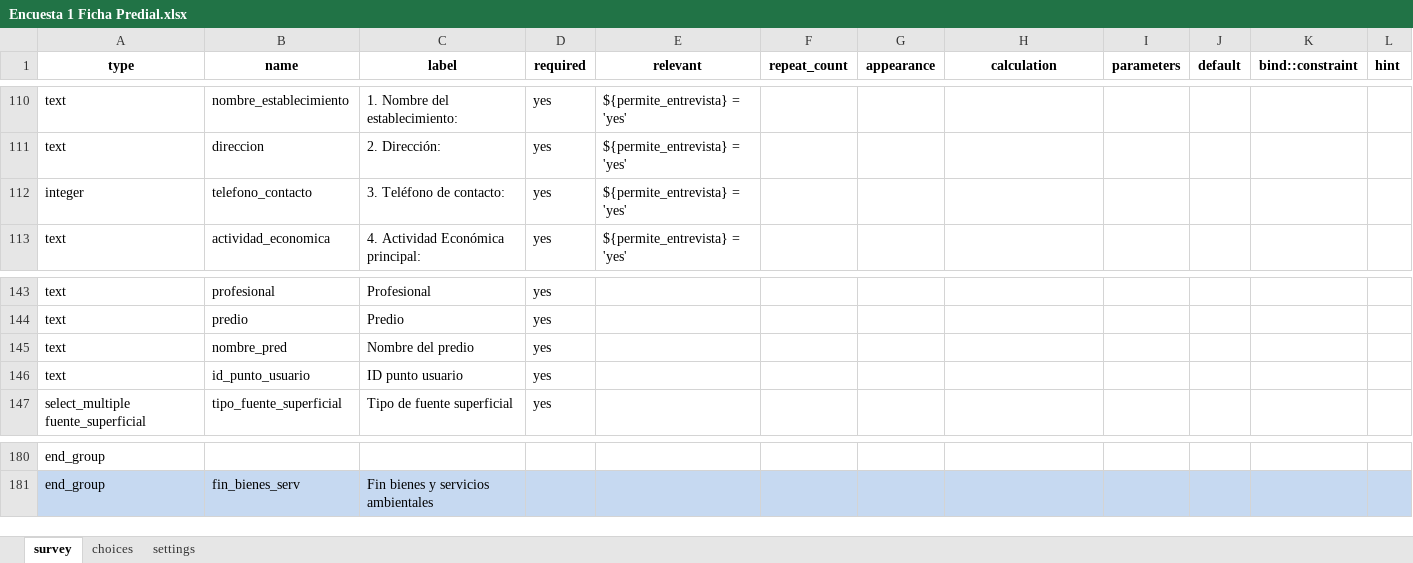
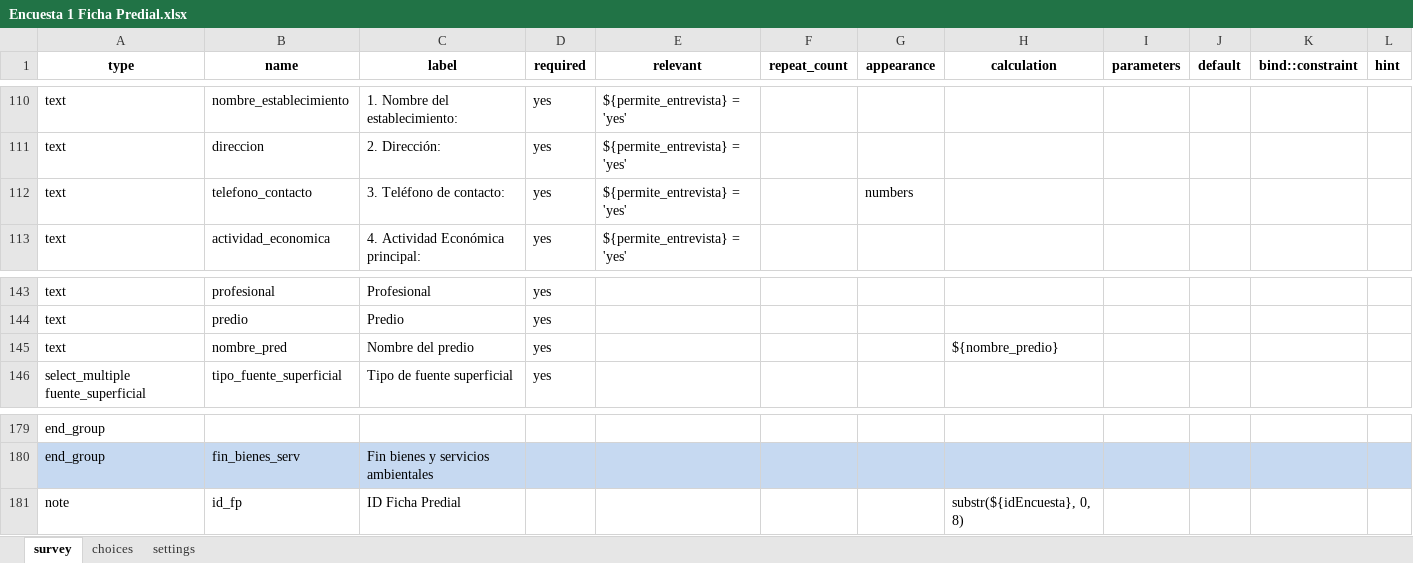
Before and after one commit to SGI-ManuelPico/informesCenso, an Excel workbook: xlsForms/Encuesta 1 Ficha Predial.xlsx, sheet survey, drawn as a sheet; only a part is shown, gaps mark what is left out; values as stored, in another font and other column widths than the file's, no borders; removed rows and columns are numbered as before the commit, all else as after; the diff names each change by its address in the sheet, - before the commit and + after, or states it on an @@ line.

```diff
--- a/xlsForms/Encuesta 1 Ficha Predial.xlsx (sheet survey)
+++ b/xlsForms/Encuesta 1 Ficha Predial.xlsx (sheet survey)
-A112 (type): integer
+A112 (type): text
-G112 (appearance): (empty)
+G112 (appearance): numbers
-H145 (calculation): (empty)
+H145 (calculation): ${nombre_predio}
-row 146: text | id_punto_usuario | ID punto usuario | yes
+row 181: note | id_fp | ID Ficha Predial |  |  |  |  | substr(${idEncuesta}, 0, 8)
```
Also changed, not shown: xlsForms/Encuesta 2 AGROPECUARIO.xlsx, xlsForms/Encuesta Funias.xlsx, 8 other files.
